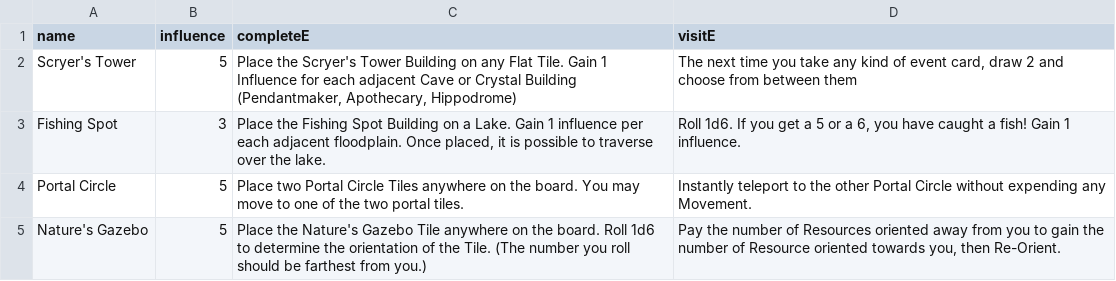
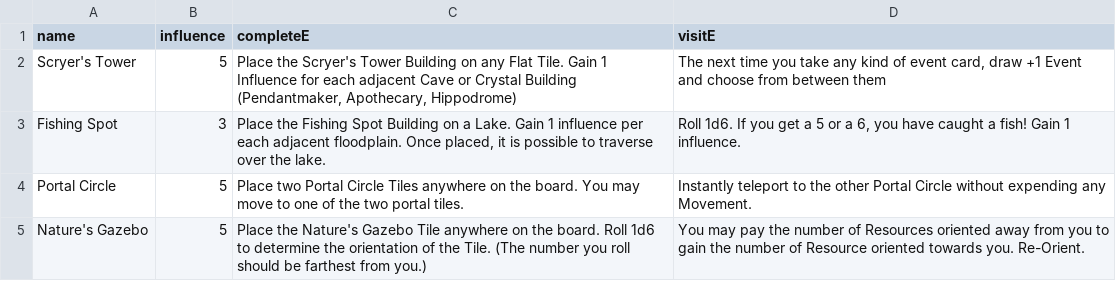
Before and after one commit to SnowyOchole/magicCityBuilder, a CSV file: MBB/Card Stuff/coolBuildings.csv, drawn as a sheet.

```diff
--- a/MBB/Card Stuff/coolBuildings.csv
+++ b/MBB/Card Stuff/coolBuildings.csv
@@ -1,5 +1,5 @@
 name,influence,completeE,visitE
-Scryer's Tower,5,"Place the Scryer's Tower Building on any Flat Tile. Gain 1 Influence for each adjacent Cave or Crystal Building (Pendantmaker, Apothecary, Hippodrome)","The next time you take any kind of event card, draw 2 and choose from between them"
+Scryer's Tower,5,"Place the Scryer's Tower Building on any Flat Tile. Gain 1 Influence for each adjacent Cave or Crystal Building (Pendantmaker, Apothecary, Hippodrome)","The next time you take any kind of event card, draw +1 Event and choose from between them"
 Fishing Spot,3,"Place the Fishing Spot Building on a Lake. Gain 1 influence per each adjacent floodplain. Once placed, it is possible to traverse over the lake. ","Roll 1d6. If you get a 5 or a 6, you have caught a fish! Gain 1 influence."
 Portal Circle,5,Place two Portal Circle Tiles anywhere on the board. You may move to one of the two portal tiles.,Instantly teleport to the other Portal Circle without expending any Movement.
-Nature's Gazebo,5,Place the Nature's Gazebo Tile anywhere on the board.  Roll 1d6 to determine the orientation of the Tile. (The number you roll should be farthest from you.),"Pay the number of Resources oriented away from you to gain the number of Resource oriented towards you, then Re-Orient."
+Nature's Gazebo,5,Place the Nature's Gazebo Tile anywhere on the board.  Roll 1d6 to determine the orientation of the Tile. (The number you roll should be farthest from you.),You may pay the number of Resources oriented away from you to gain the number of Resource oriented towards you. Re-Orient.
```
Also changed, not shown: MBB/Card Stuff/buildings.csv, MBB/Card Stuff/characters.csv, 56 other files.
